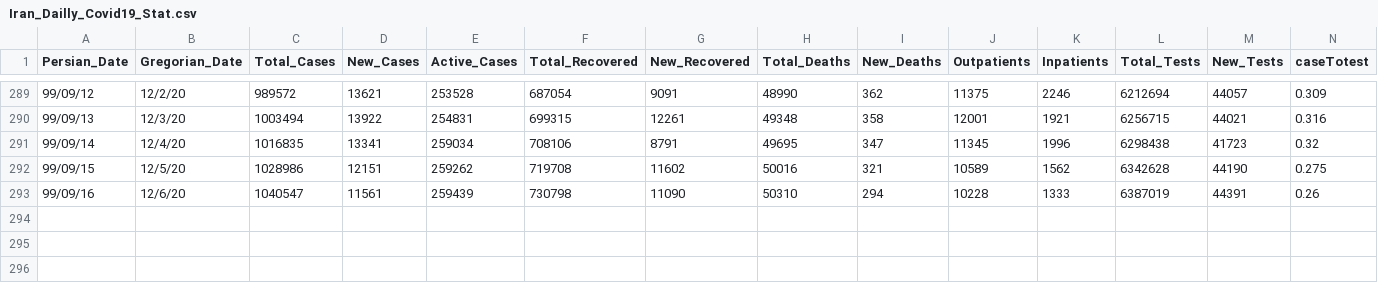
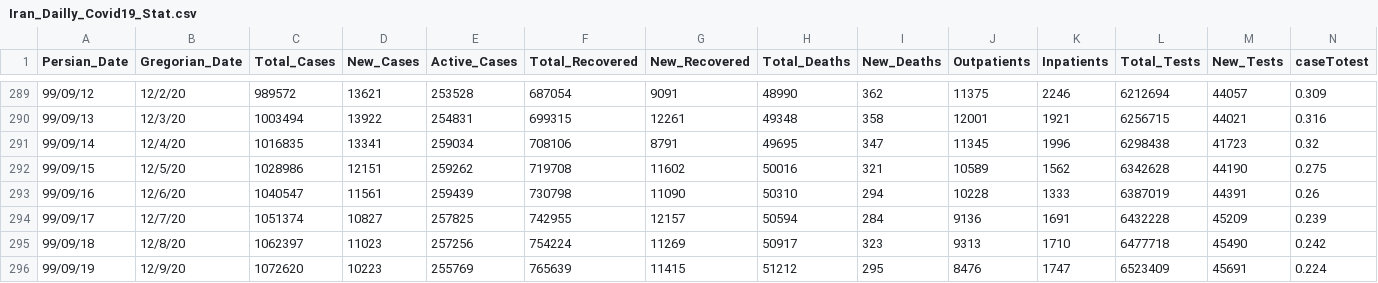
Before and after one commit to smajidi/Iran-COVID-19-Data, a CSV file: Iran_Dailly_Covid19_Stat.csv, drawn as a sheet; only a part is shown, gaps mark what is left out; rows hold the shown columns only; the diff names each change by its address in the sheet, - before the commit and + after, or states it on an @@ line.

Commit message:
Update Iran_Dailly_Covid19_Stat.csv

```diff
--- a/Iran_Dailly_Covid19_Stat.csv
+++ b/Iran_Dailly_Covid19_Stat.csv
+row 294: 99/09/17 | 12/7/20 | 1051374 | 10827 | 257825 | 742955 | 12157 | 50594 | 284 | 9136 | 1691 | 6432228 | 45209 | 0.239
+row 295: 99/09/18 | 12/8/20 | 1062397 | 11023 | 257256 | 754224 | 11269 | 50917 | 323 | 9313 | 1710 | 6477718 | 45490 | 0.242
+row 296: 99/09/19 | 12/9/20 | 1072620 | 10223 | 255769 | 765639 | 11415 | 51212 | 295 | 8476 | 1747 | 6523409 | 45691 | 0.224
```
